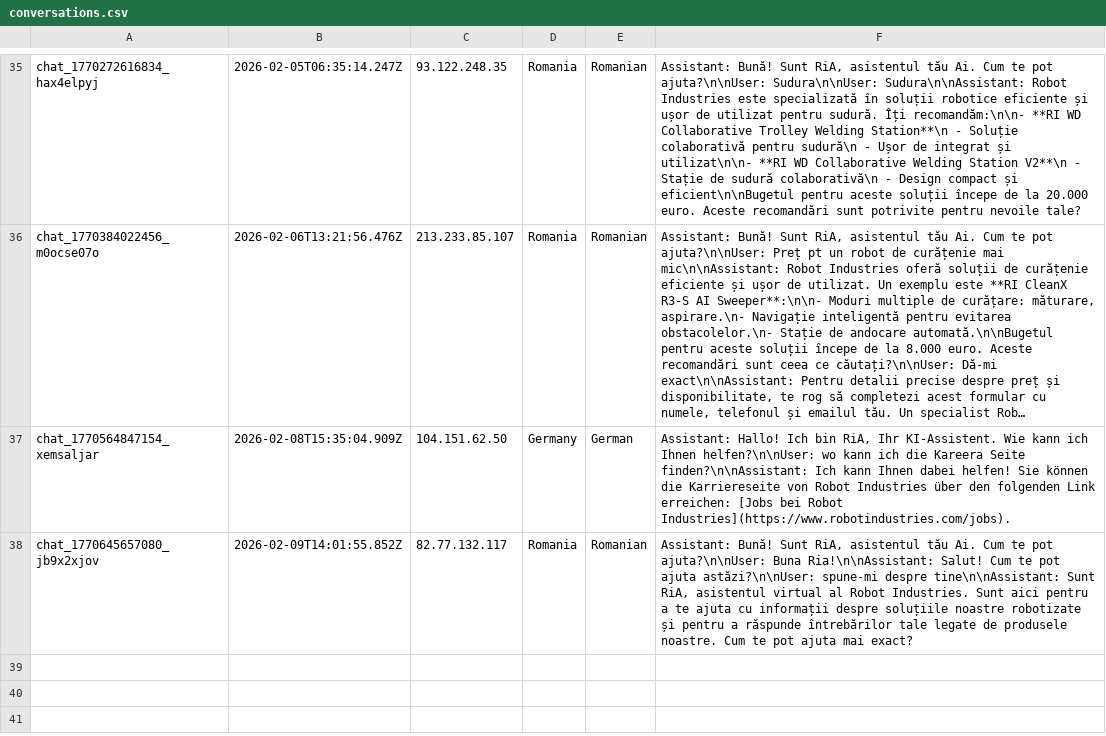
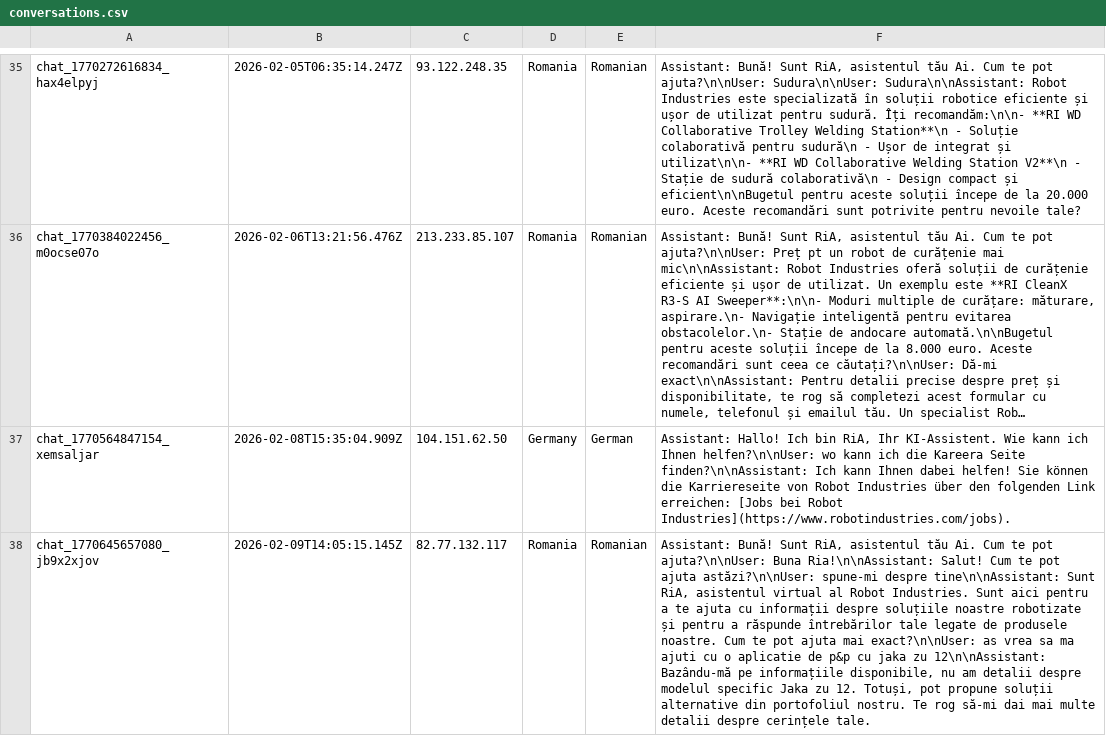
Before and after one commit to RaresC24/chatbot, a CSV file: conversations.csv, drawn as a sheet; only a part is shown, gaps mark what is left out; long unchanged cells end in …; the diff names each change by its address in the sheet, - before the commit and + after, or states it on an @@ line.

Commit message:
Log conversation chat_1770645657080_jb9x2xjov

```diff
--- a/conversations.csv
+++ b/conversations.csv
-B38: 2026-02-09T14:01:55.852Z
+B38: 2026-02-09T14:05:15.145Z
-F38: …ajuta mai exact?
+F38: …ajuta mai exact?\n\nUser: as vrea sa ma ajuti cu o aplicatie de p&p cu jaka zu 12\n\nAssistant: Bazându-mă pe informațiile disponibile, nu am detalii despre modelul specific Jaka zu 12. Totuși, pot propune soluții alternative din portofoliul nostru. Te rog să-mi dai mai multe detalii despre cerințele tale.
```
